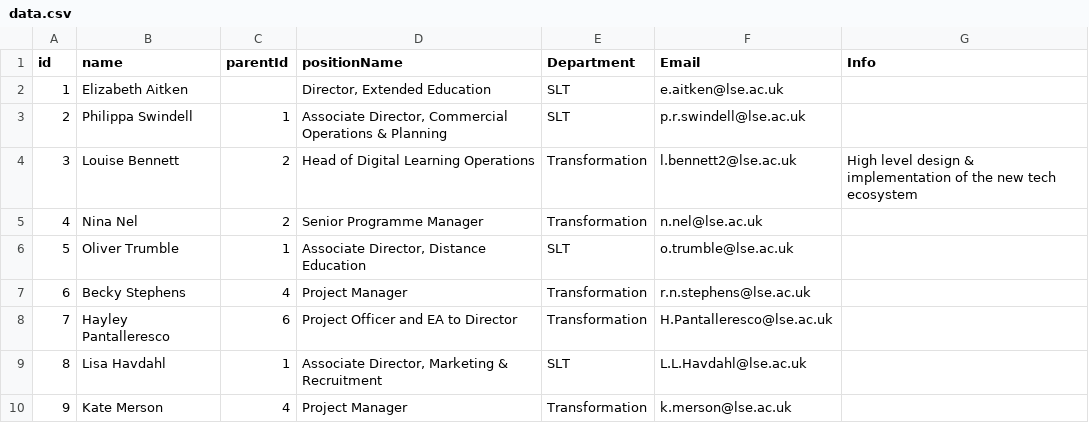
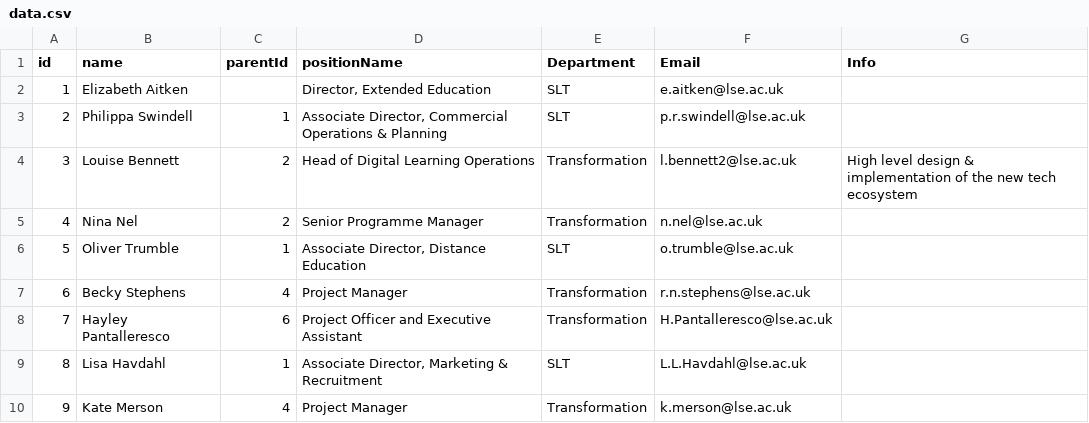
Before and after one commit to ExtendedEducation/org-chart, a CSV file: misc/data.csv, drawn as a sheet; only a part is shown.

Commit message:
Update data.csv

```diff
--- a/misc/data.csv
+++ b/misc/data.csv
@@ -7,3 +7,3 @@ id,name,parentId,positionName,Department,Email,Info
 6,Becky Stephens,4,Project Manager,Transformation,r.n.stephens@lse.ac.uk,
-7,Hayley Pantalleresco,6,Project Officer and EA to Director,Transformation,H.Pantalleresco@lse.ac.uk,
+7,Hayley Pantalleresco,6,Project Officer and Executive Assistant,Transformation,H.Pantalleresco@lse.ac.uk,
 8,Lisa Havdahl,1,"Associate Director, Marketing & Recruitment",SLT,L.L.Havdahl@lse.ac.uk,
```
